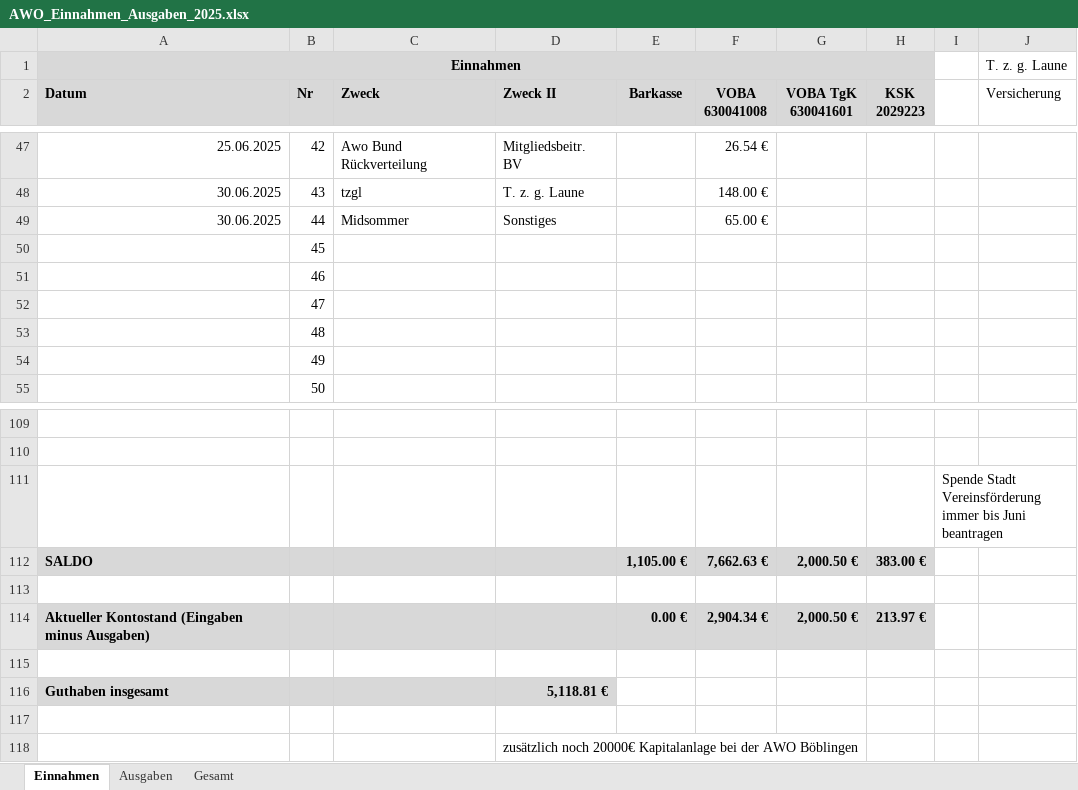
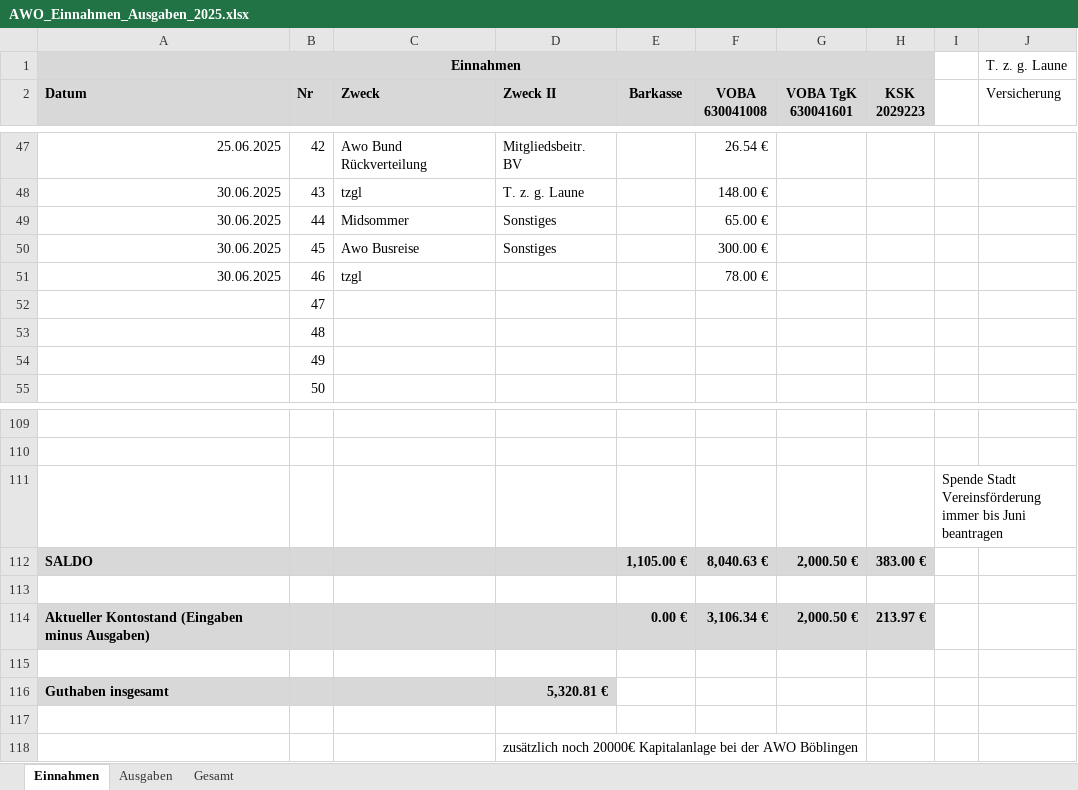
Before and after one commit to bwildner/AWO, an Excel workbook: 2025/AWO_Einnahmen_Ausgaben_2025.xlsx, sheet Einnahmen, drawn as a sheet; only a part is shown, gaps mark what is left out; values as stored, in another font and other column widths than the file's, no borders; conditional formats not drawn; the diff names each change by its address in the sheet, - before the commit and + after, or states it on an @@ line.

```diff
--- a/2025/AWO_Einnahmen_Ausgaben_2025.xlsx (sheet Einnahmen)
+++ b/2025/AWO_Einnahmen_Ausgaben_2025.xlsx (sheet Einnahmen)
-A50:A51 (Datum): (empty)
+A50:A51 (Datum): 30.06.2025
-C50 (Zweck): (empty)
+C50 (Zweck): Awo Busreise
-D50 (Zweck II): (empty)
+D50 (Zweck II): Sonstiges
-F50 (VOBA 630041008): (empty)
+F50 (VOBA 630041008): 300.00 €
-C51 (Zweck): (empty)
+C51 (Zweck): tzgl
-F51 (VOBA 630041008): (empty)
+F51 (VOBA 630041008): 78.00 €
-F112 (VOBA 630041008): 7,662.63 €
+F112 (VOBA 630041008): 8,040.63 €
-F114 (VOBA 630041008): 2,904.34 €
+F114 (VOBA 630041008): 3,106.34 €
-D116 (Zweck II): 5,118.81 €
+D116 (Zweck II): 5,320.81 €
```
Also changed, not shown: sheet Ausgaben, 2 other files.
